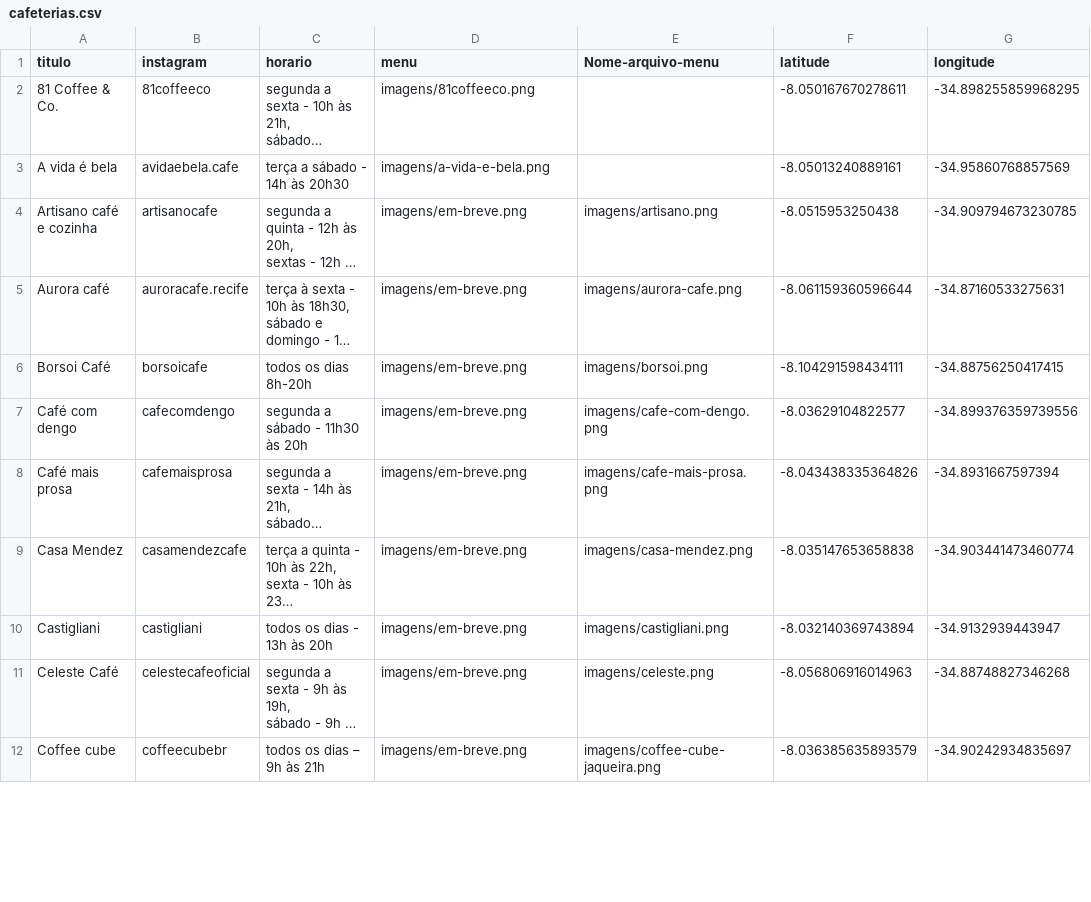
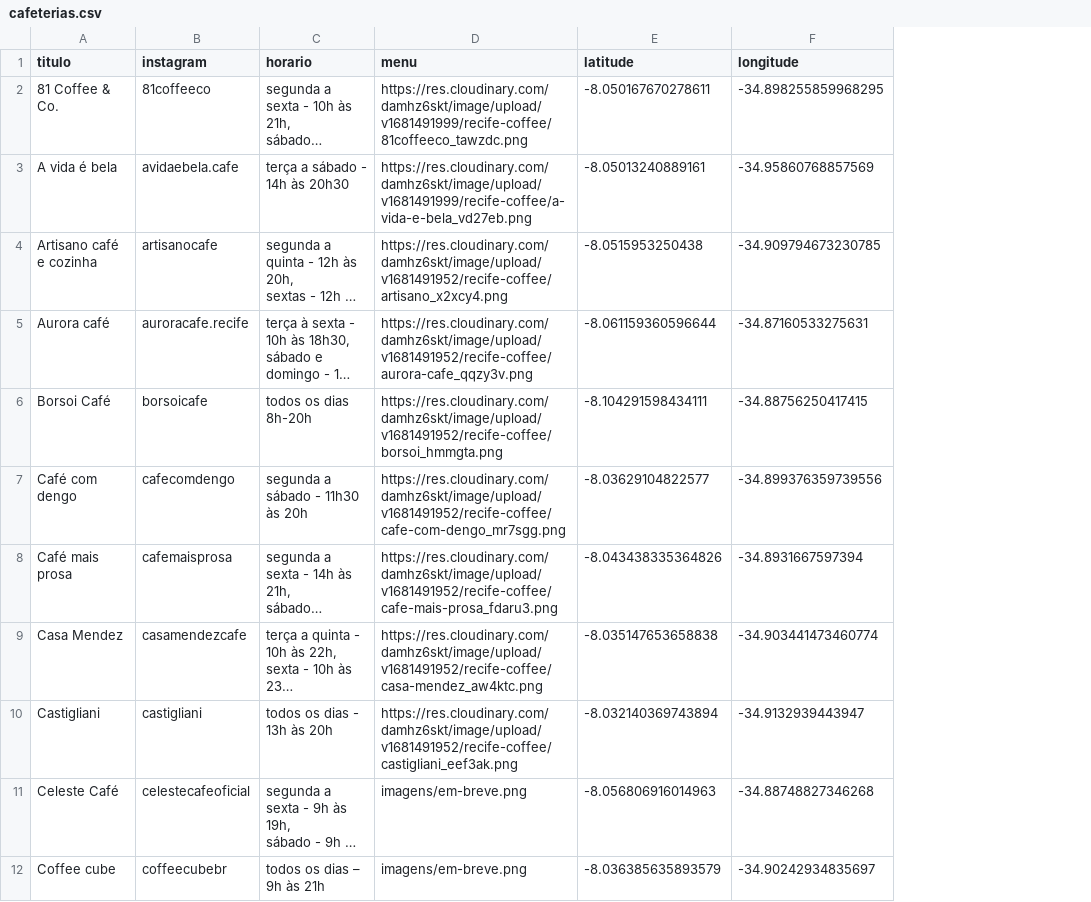
Before and after one commit to cecivieira/mapa-recife-coffee, a CSV file: cafeterias.csv, drawn as a sheet; only a part is shown; long unchanged cells end in …; the diff names each change by its address in the sheet, - before the commit and + after, or states it on an @@ line.

Commit message:
insere novos menus

```diff
--- a/cafeterias.csv
+++ b/cafeterias.csv
-column E (Nome-arquivo-menu), rows 4-12: imagens/artisano.png | imagens/aurora-cafe.png | imagens/borsoi.png | imagens/cafe-com-dengo.png | imagens/cafe-mais-prosa.png | imagens/casa-mendez.png | imagens/castigliani.png | imagens/celeste.png | imagens/coffee-cube-jaqueira.png
-D2 (menu): imagens/81coffeeco.png
+D2 (menu): https://res.cloudinary.com/damhz6skt/image/upload/v1681491999/recife-coffee/81coffeeco_tawzdc.png
-D3 (menu): imagens/a-vida-e-bela.png
+D3 (menu): https://res.cloudinary.com/damhz6skt/image/upload/v1681491999/recife-coffee/a-vida-e-bela_vd27eb.png
-D4 (menu): imagens/em-breve.png
+D4 (menu): https://res.cloudinary.com/damhz6skt/image/upload/v1681491952/recife-coffee/artisano_x2xcy4.png
-D5 (menu): imagens/em-breve.png
+D5 (menu): https://res.cloudinary.com/damhz6skt/image/upload/v1681491952/recife-coffee/aurora-cafe_qqzy3v.png
-D6 (menu): imagens/em-breve.png
+D6 (menu): https://res.cloudinary.com/damhz6skt/image/upload/v1681491952/recife-coffee/borsoi_hmmgta.png
-D7 (menu): imagens/em-breve.png
+D7 (menu): https://res.cloudinary.com/damhz6skt/image/upload/v1681491952/recife-coffee/cafe-com-dengo_mr7sgg.png
-D8 (menu): imagens/em-breve.png
+D8 (menu): https://res.cloudinary.com/damhz6skt/image/upload/v1681491952/recife-coffee/cafe-mais-prosa_fdaru3.png
-D9 (menu): imagens/em-breve.png
+D9 (menu): https://res.cloudinary.com/damhz6skt/image/upload/v1681491952/recife-coffee/casa-mendez_aw4ktc.png
-D10 (menu): imagens/em-breve.png
+D10 (menu): https://res.cloudinary.com/damhz6skt/image/upload/v1681491952/recife-coffee/castigliani_eef3ak.png
```
Also changed, not shown: dados.csv, 1 other file.
